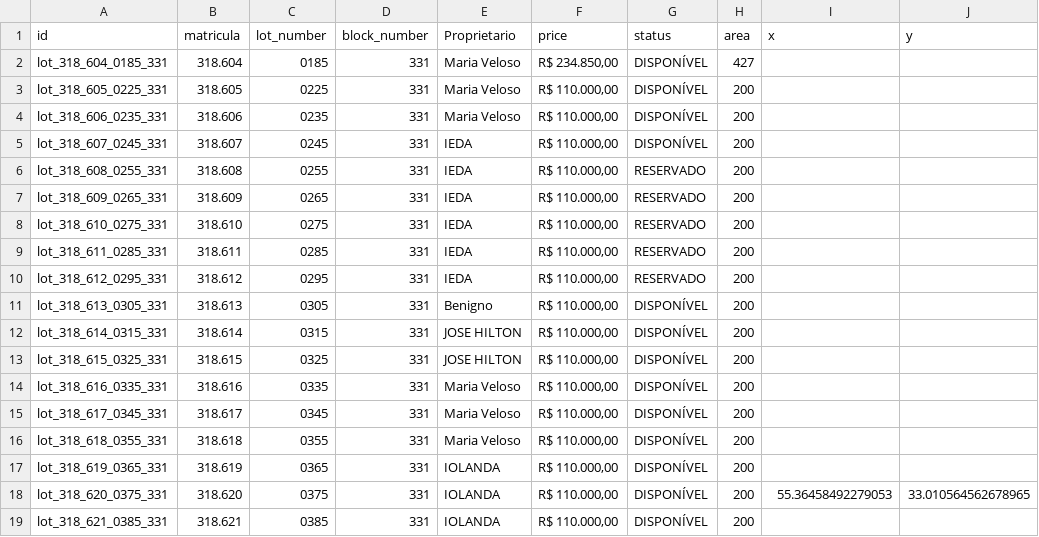
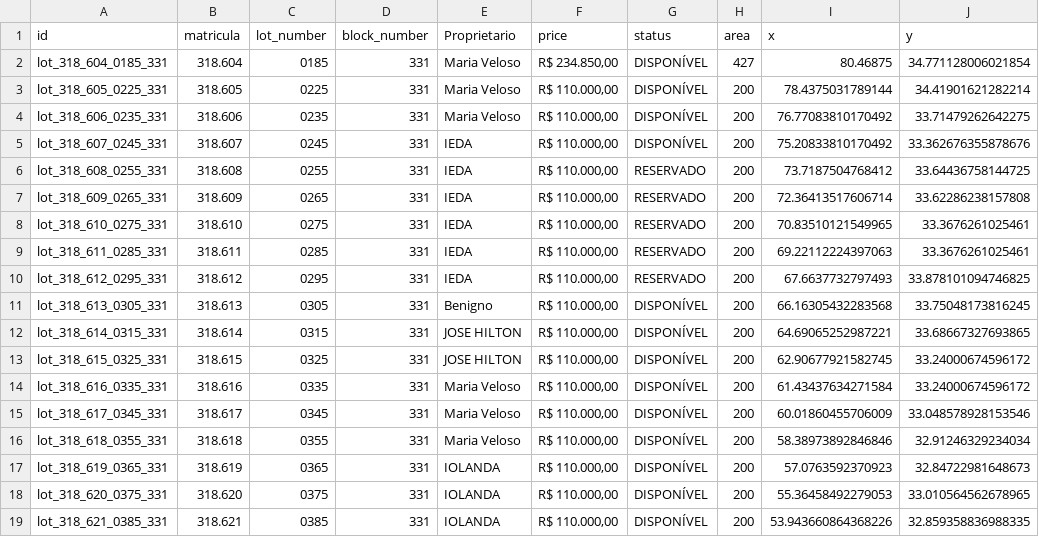
Before and after one commit to Lucas-vbs/loteamento_app, a CSV file: assets/data/lotes.csv, drawn as a sheet; only a part is shown; the diff covers the shown part only.

```diff
--- a/assets/data/lotes.csv
+++ b/assets/data/lotes.csv
@@ -1,19 +1,19 @@
 id,matricula,lot_number,block_number,Proprietario,price,status,area,x,y
-lot_318_604_0185_331,318.604,0185,331,Maria Veloso,"R$ 234.850,00",DISPONÍVEL,427,,
-lot_318_605_0225_331,318.605,0225,331,Maria Veloso,"R$ 110.000,00",DISPONÍVEL,200,,
-lot_318_606_0235_331,318.606,0235,331,Maria Veloso,"R$ 110.000,00",DISPONÍVEL,200,,
-lot_318_607_0245_331,318.607,0245,331,IEDA,"R$ 110.000,00",DISPONÍVEL,200,,
-lot_318_608_0255_331,318.608,0255,331,IEDA,"R$ 110.000,00",RESERVADO,200,,
-lot_318_609_0265_331,318.609,0265,331,IEDA,"R$ 110.000,00",RESERVADO,200,,
-lot_318_610_0275_331,318.610,0275,331,IEDA,"R$ 110.000,00",RESERVADO,200,,
-lot_318_611_0285_331,318.611,0285,331,IEDA,"R$ 110.000,00",RESERVADO,200,,
-lot_318_612_0295_331,318.612,0295,331,IEDA,"R$ 110.000,00",RESERVADO,200,,
-lot_318_613_0305_331,318.613,0305,331,Benigno,"R$ 110.000,00",DISPONÍVEL,200,,
-lot_318_614_0315_331,318.614,0315,331,JOSE HILTON,"R$ 110.000,00",DISPONÍVEL,200,,
-lot_318_615_0325_331,318.615,0325,331,JOSE HILTON,"R$ 110.000,00",DISPONÍVEL,200,,
-lot_318_616_0335_331,318.616,0335,331,Maria Veloso,"R$ 110.000,00",DISPONÍVEL,200,,
-lot_318_617_0345_331,318.617,0345,331,Maria Veloso,"R$ 110.000,00",DISPONÍVEL,200,,
-lot_318_618_0355_331,318.618,0355,331,Maria Veloso,"R$ 110.000,00",DISPONÍVEL,200,,
-lot_318_619_0365_331,318.619,0365,331,IOLANDA,"R$ 110.000,00",DISPONÍVEL,200,,
+lot_318_604_0185_331,318.604,0185,331,Maria Veloso,"R$ 234.850,00",DISPONÍVEL,427,80.46875,34.771128006021854
+lot_318_605_0225_331,318.605,0225,331,Maria Veloso,"R$ 110.000,00",DISPONÍVEL,200,78.4375031789144,34.41901621282214
+lot_318_606_0235_331,318.606,0235,331,Maria Veloso,"R$ 110.000,00",DISPONÍVEL,200,76.77083810170492,33.71479262642275
+lot_318_607_0245_331,318.607,0245,331,IEDA,"R$ 110.000,00",DISPONÍVEL,200,75.20833810170492,33.362676355878676
+lot_318_608_0255_331,318.608,0255,331,IEDA,"R$ 110.000,00",RESERVADO,200,73.7187504768412,33.64436758144725
+lot_318_609_0265_331,318.609,0265,331,IEDA,"R$ 110.000,00",RESERVADO,200,72.36413517606714,33.62286238157808
+lot_318_610_0275_331,318.610,0275,331,IEDA,"R$ 110.000,00",RESERVADO,200,70.83510121549965,33.3676261025461
+lot_318_611_0285_331,318.611,0285,331,IEDA,"R$ 110.000,00",RESERVADO,200,69.22112224397063,33.3676261025461
+lot_318_612_0295_331,318.612,0295,331,IEDA,"R$ 110.000,00",RESERVADO,200,67.6637732797493,33.878101094746825
+lot_318_613_0305_331,318.613,0305,331,Benigno,"R$ 110.000,00",DISPONÍVEL,200,66.16305432283568,33.75048173816245
+lot_318_614_0315_331,318.614,0315,331,JOSE HILTON,"R$ 110.000,00",DISPONÍVEL,200,64.69065252987221,33.68667327693865
+lot_318_615_0325_331,318.615,0325,331,JOSE HILTON,"R$ 110.000,00",DISPONÍVEL,200,62.90677921582745,33.24000674596172
+lot_318_616_0335_331,318.616,0335,331,Maria Veloso,"R$ 110.000,00",DISPONÍVEL,200,61.43437634271584,33.24000674596172
+lot_318_617_0345_331,318.617,0345,331,Maria Veloso,"R$ 110.000,00",DISPONÍVEL,200,60.01860455706009,33.048578928153546
+lot_318_618_0355_331,318.618,0355,331,Maria Veloso,"R$ 110.000,00",DISPONÍVEL,200,58.38973892846846,32.91246329234034
+lot_318_619_0365_331,318.619,0365,331,IOLANDA,"R$ 110.000,00",DISPONÍVEL,200,57.0763592370923,32.84722981648673
 lot_318_620_0375_331,318.620,0375,331,IOLANDA,"R$ 110.000,00",DISPONÍVEL,200,55.36458492279053,  33.010564562678965
-lot_318_621_0385_331,318.621,0385,331,IOLANDA,"R$ 110.000,00",DISPONÍVEL,200,,
+lot_318_621_0385_331,318.621,0385,331,IOLANDA,"R$ 110.000,00",DISPONÍVEL,200,53.943660864368226,32.859358836988335
```
Also changed, not shown: 60 edited cells elsewhere in this file, 1 other file.
